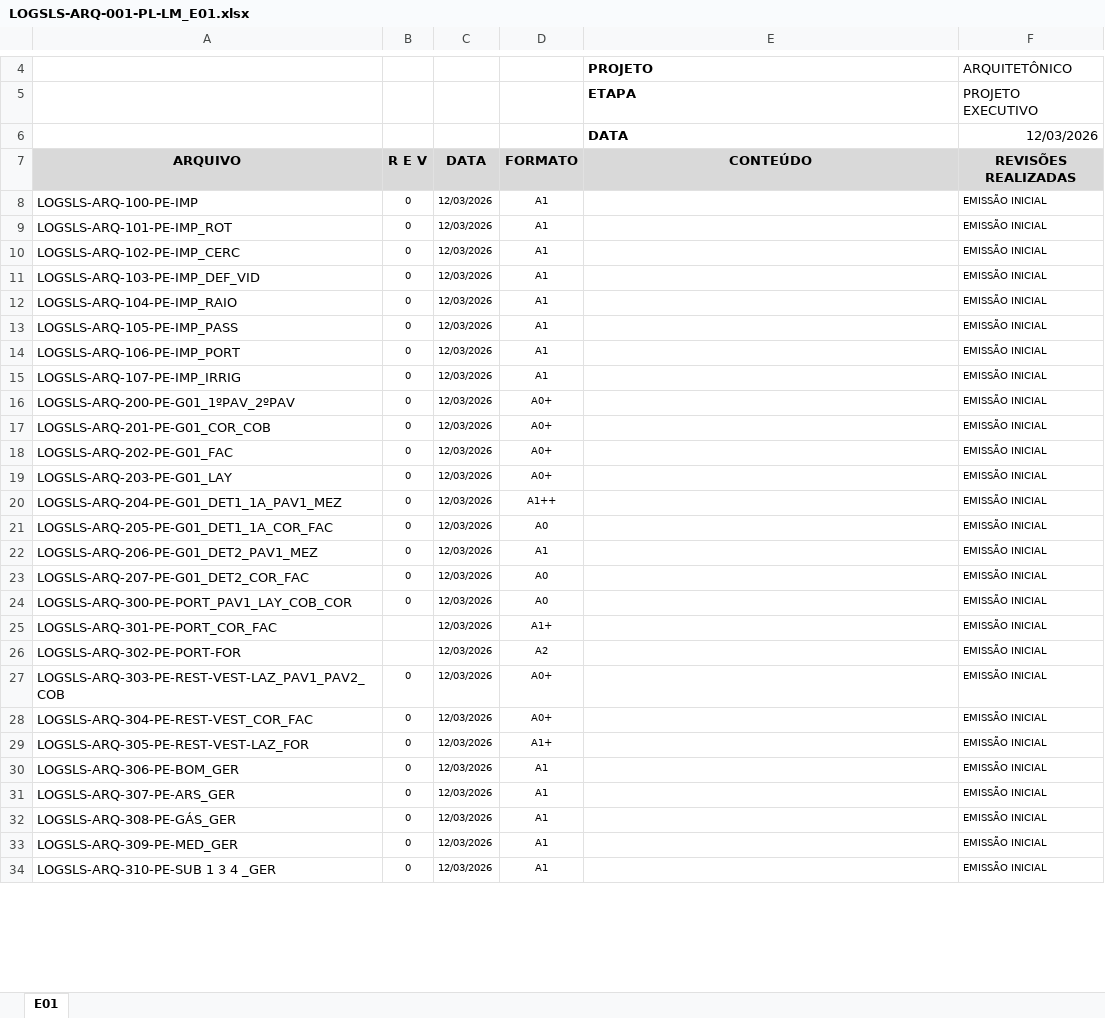
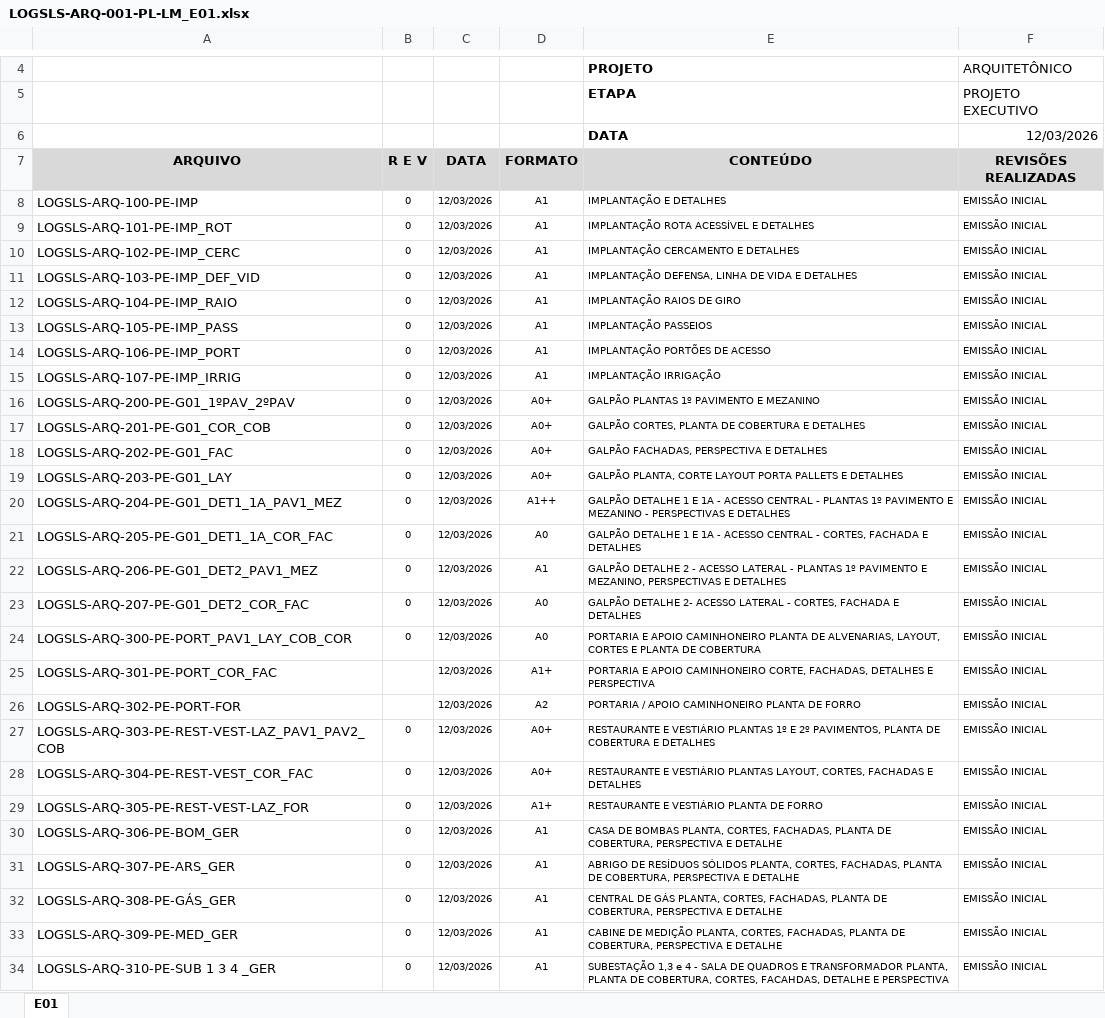
Before and after one commit to camilaalves13/lista-mestra, an Excel workbook: entregas/LOGSLS-ARQ-001-PL-LM_E01.xlsx, sheet E01, drawn as a sheet; only a part is shown, gaps mark what is left out; values as stored, in another font and other column widths than the file's, no borders; charts and pictures not drawn; the diff covers the shown part only; the diff names each change by its address in the sheet, - before the commit and + after, or states it on an @@ line.

Commit message:
Lista Mestra E01: preenche CONTEÚDO com o TÍTULO do carimbo dos PDFs

```diff
--- a/entregas/LOGSLS-ARQ-001-PL-LM_E01.xlsx (sheet E01)
+++ b/entregas/LOGSLS-ARQ-001-PL-LM_E01.xlsx (sheet E01)
-E8 (CONTEÚDO): (empty)
+E8 (CONTEÚDO): IMPLANTAÇÃO E DETALHES
-E9 (CONTEÚDO): (empty)
+E9 (CONTEÚDO): IMPLANTAÇÃO ROTA ACESSÍVEL E DETALHES
-E10 (CONTEÚDO): (empty)
+E10 (CONTEÚDO): IMPLANTAÇÃO CERCAMENTO E DETALHES
-E11 (CONTEÚDO): (empty)
+E11 (CONTEÚDO): IMPLANTAÇÃO DEFENSA, LINHA DE VIDA E DETALHES
-E12 (CONTEÚDO): (empty)
+E12 (CONTEÚDO): IMPLANTAÇÃO RAIOS DE GIRO
-E13 (CONTEÚDO): (empty)
+E13 (CONTEÚDO): IMPLANTAÇÃO PASSEIOS
-E14 (CONTEÚDO): (empty)
+E14 (CONTEÚDO): IMPLANTAÇÃO PORTÕES DE ACESSO
-E15 (CONTEÚDO): (empty)
+E15 (CONTEÚDO): IMPLANTAÇÃO IRRIGAÇÃO
-E16 (CONTEÚDO): (empty)
+E16 (CONTEÚDO): GALPÃO PLANTAS 1º PAVIMENTO E MEZANINO
-E17 (CONTEÚDO): (empty)
+E17 (CONTEÚDO): GALPÃO CORTES, PLANTA DE COBERTURA E DETALHES
-E18 (CONTEÚDO): (empty)
+E18 (CONTEÚDO): GALPÃO FACHADAS, PERSPECTIVA E DETALHES
-E19 (CONTEÚDO): (empty)
+E19 (CONTEÚDO): GALPÃO PLANTA, CORTE LAYOUT PORTA PALLETS E DETALHES
-E20 (CONTEÚDO): (empty)
+E20 (CONTEÚDO): GALPÃO DETALHE 1 E 1A - ACESSO CENTRAL - PLANTAS 1º PAVIMENTO E MEZANINO - PERSPECTIVAS E DETALHES
-E21 (CONTEÚDO): (empty)
+E21 (CONTEÚDO): GALPÃO DETALHE 1 E 1A - ACESSO CENTRAL - CORTES, FACHADA E DETALHES
-E22 (CONTEÚDO): (empty)
+E22 (CONTEÚDO): GALPÃO DETALHE 2 - ACESSO LATERAL - PLANTAS 1º PAVIMENTO E MEZANINO, PERSPECTIVAS E DETALHES
-E23 (CONTEÚDO): (empty)
+E23 (CONTEÚDO): GALPÃO DETALHE 2- ACESSO LATERAL - CORTES, FACHADA E DETALHES
-E24 (CONTEÚDO): (empty)
+E24 (CONTEÚDO): PORTARIA E APOIO CAMINHONEIRO PLANTA DE ALVENARIAS, LAYOUT, CORTES E PLANTA DE COBERTURA
-E25 (CONTEÚDO): (empty)
+E25 (CONTEÚDO): PORTARIA E APOIO CAMINHONEIRO CORTE, FACHADAS, DETALHES E PERSPECTIVA
-E26 (CONTEÚDO): (empty)
+E26 (CONTEÚDO): PORTARIA / APOIO CAMINHONEIRO PLANTA DE FORRO
-E27 (CONTEÚDO): (empty)
+E27 (CONTEÚDO): RESTAURANTE E VESTIÁRIO PLANTAS 1º E 2º PAVIMENTOS, PLANTA DE COBERTURA E DETALHES
-E28 (CONTEÚDO): (empty)
+E28 (CONTEÚDO): RESTAURANTE E VESTIÁRIO PLANTAS LAYOUT, CORTES, FACHADAS E DETALHES
-E29 (CONTEÚDO): (empty)
+E29 (CONTEÚDO): RESTAURANTE E VESTIÁRIO PLANTA DE FORRO
-E30 (CONTEÚDO): (empty)
+E30 (CONTEÚDO): CASA DE BOMBAS PLANTA, CORTES, FACHADAS, PLANTA DE COBERTURA, PERSPECTIVA E DETALHE
-E31 (CONTEÚDO): (empty)
+E31 (CONTEÚDO): ABRIGO DE RESÍDUOS SÓLIDOS PLANTA, CORTES, FACHADAS, PLANTA DE COBERTURA, PERSPECTIVA E DETALHE
-E32 (CONTEÚDO): (empty)
+E32 (CONTEÚDO): CENTRAL DE GÁS PLANTA, CORTES, FACHADAS, PLANTA DE COBERTURA, PERSPECTIVA E DETALHE
-E33 (CONTEÚDO): (empty)
+E33 (CONTEÚDO): CABINE DE MEDIÇÃO PLANTA, CORTES, FACHADAS, PLANTA DE COBERTURA, PERSPECTIVA E DETALHE
-E34 (CONTEÚDO): (empty)
+E34 (CONTEÚDO): SUBESTAÇÃO 1,3 e 4 - SALA DE QUADROS E TRANSFORMADOR PLANTA, PLANTA DE COBERTURA, CORTES, FACAHDAS, DETALHE E PERSPECTIVA
```
Also changed, not shown: 1 edited cell elsewhere in this sheet.
